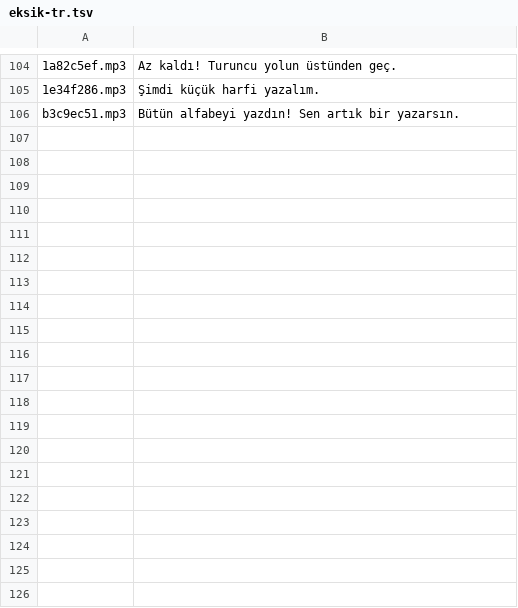
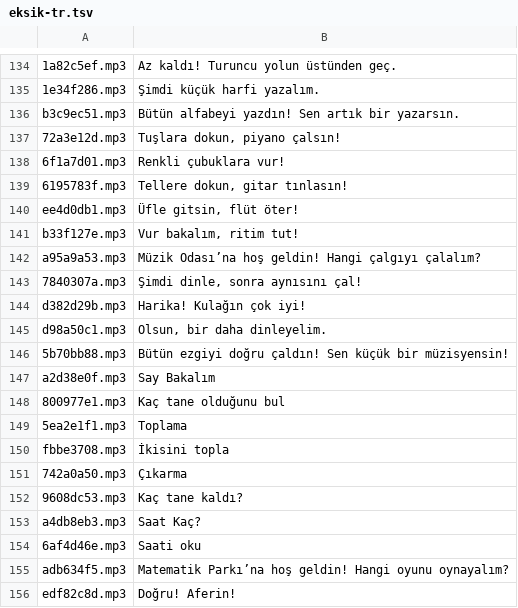
Before and after one commit to ahmetercikan/Cizio, a TSV file: store/seslendirme/eksik-tr.tsv, drawn as a sheet; only a part is shown, gaps mark what is left out; the diff covers the shown part only; the diff names each change by its address in the sheet, - before the commit and + after, or states it on an @@ line.

```diff
--- a/store/seslendirme/eksik-tr.tsv
+++ b/store/seslendirme/eksik-tr.tsv
+row 137: 72a3e12d.mp3 | Tuşlara dokun, piyano çalsın!
+row 138: 6f1a7d01.mp3 | Renkli çubuklara vur!
+row 139: 6195783f.mp3 | Tellere dokun, gitar tınlasın!
+row 140: ee4d0db1.mp3 | Üfle gitsin, flüt öter!
+row 141: b33f127e.mp3 | Vur bakalım, ritim tut!
+row 142: a95a9a53.mp3 | Müzik Odası’na hoş geldin! Hangi çalgıyı çalalım?
+row 143: 7840307a.mp3 | Şimdi dinle, sonra aynısını çal!
+row 144: d382d29b.mp3 | Harika! Kulağın çok iyi!
+row 145: d98a50c1.mp3 | Olsun, bir daha dinleyelim.
+row 146: 5b70bb88.mp3 | Bütün ezgiyi doğru çaldın! Sen küçük bir müzisyensin!
+row 147: a2d38e0f.mp3 | Say Bakalım
+row 148: 800977e1.mp3 | Kaç tane olduğunu bul
+row 149: 5ea2e1f1.mp3 | Toplama
+row 150: fbbe3708.mp3 | İkisini topla
+row 151: 742a0a50.mp3 | Çıkarma
+row 152: 9608dc53.mp3 | Kaç tane kaldı?
+row 153: a4db8eb3.mp3 | Saat Kaç?
+row 154: 6af4d46e.mp3 | Saati oku
+row 155: adb634f5.mp3 | Matematik Parkı’na hoş geldin! Hangi oyunu oynayalım?
+row 156: edf82c8d.mp3 | Doğru! Aferin!
```
Also changed, not shown: 56 added rows elsewhere in this file, 12 other files.
